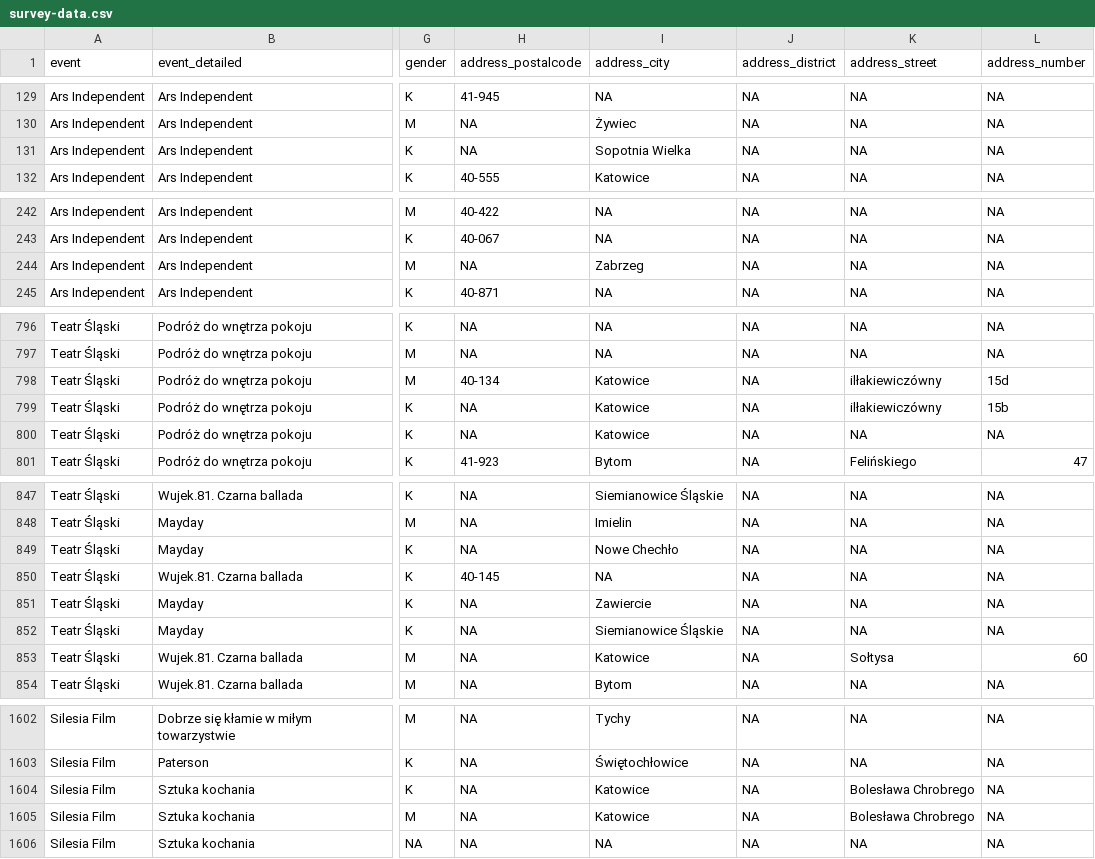
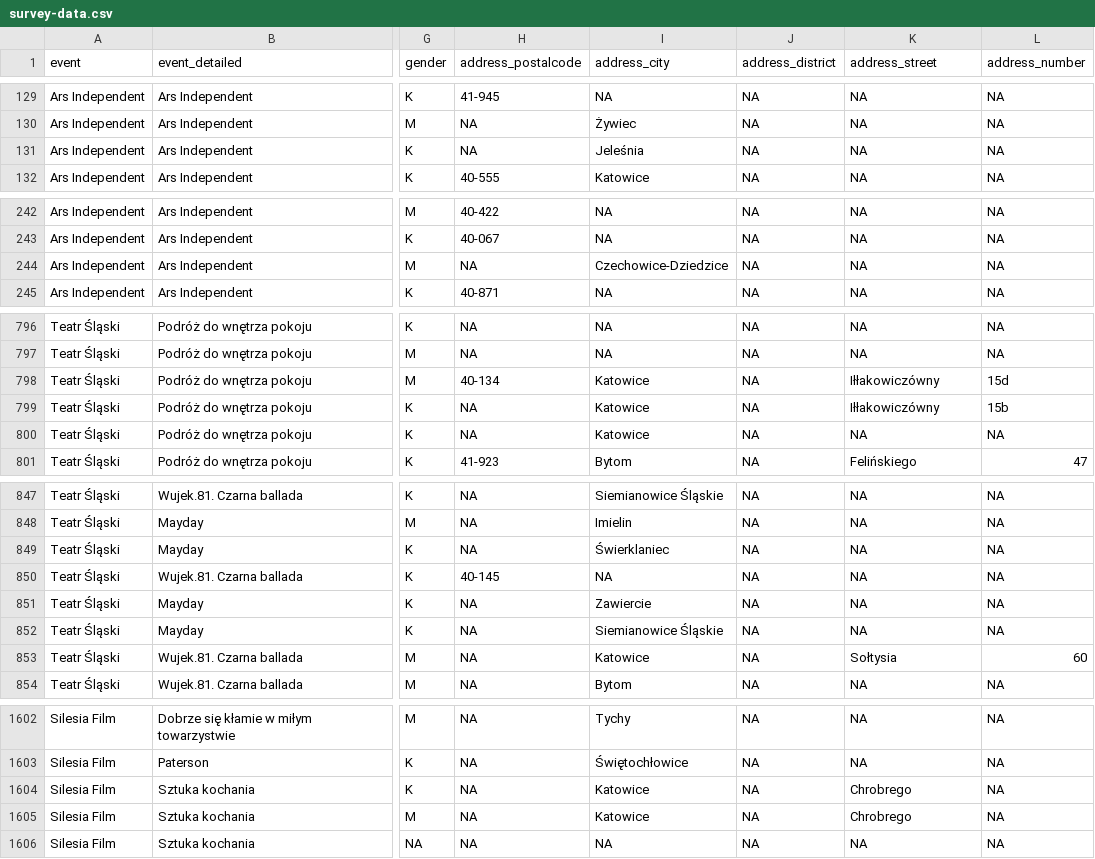
Before and after one commit to medialabkato/katowice-culture-survey, a CSV file: survey-data.csv, drawn as a sheet; only a part is shown, gaps mark what is left out; the diff covers the shown part only; the diff names each change by its address in the sheet, - before the commit and + after, or states it on an @@ line.

```diff
--- a/survey-data.csv
+++ b/survey-data.csv
-I131 (address_city): Sopotnia Wielka
+I131 (address_city): Jeleśnia
-I244 (address_city): Zabrzeg
+I244 (address_city): Czechowice-Dziedzice
-K798:K799 (address_street): ilłakiewiczówny
+K798:K799 (address_street): Iłłakowiczówny
-I849 (address_city): Nowe Chechło
+I849 (address_city): Świerklaniec
-K853 (address_street): Sołtysa
+K853 (address_street): Sołtysia
-K1604:K1605 (address_street): Bolesława Chrobrego
+K1604:K1605 (address_street): Chrobrego
```
Also changed, not shown: 33 edited cells elsewhere in this file.
